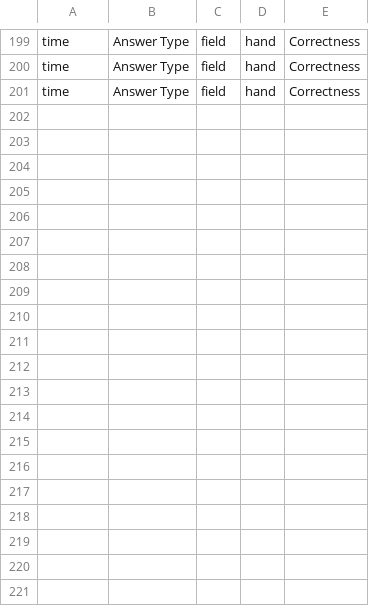
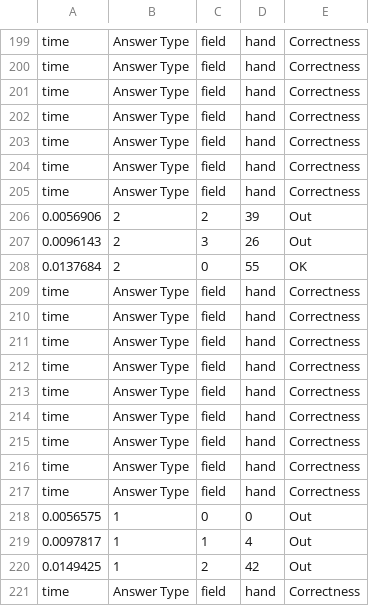
Before and after one commit to ryoneda/GamblingTask, a CSV file: Assets/saveData.csv, drawn as a sheet; only a part is shown, gaps mark what is left out; the diff covers the shown part only.

```diff
--- a/Assets/saveData.csv
+++ b/Assets/saveData.csv
@@ -201 +201,21 @@ time,Answer Type,field,hand,Correctness
 time,Answer Type,field,hand,Correctness
+time,Answer Type,field,hand,Correctness
+time,Answer Type,field,hand,Correctness
+time,Answer Type,field,hand,Correctness
+time,Answer Type,field,hand,Correctness
+0.0056906,2,2,39,Out
+0.0096143,2,3,26,Out
+0.0137684,2,0,55,OK
+time,Answer Type,field,hand,Correctness
+time,Answer Type,field,hand,Correctness
+time,Answer Type,field,hand,Correctness
+time,Answer Type,field,hand,Correctness
+time,Answer Type,field,hand,Correctness
+time,Answer Type,field,hand,Correctness
+time,Answer Type,field,hand,Correctness
+time,Answer Type,field,hand,Correctness
+time,Answer Type,field,hand,Correctness
+0.0056575,1,0,0,Out
+0.0097817,1,1,4,Out
+0.0149425,1,2,42,Out
+time,Answer Type,field,hand,Correctness
```
Also changed, not shown: 10 added rows elsewhere in this file, 34 other files.
